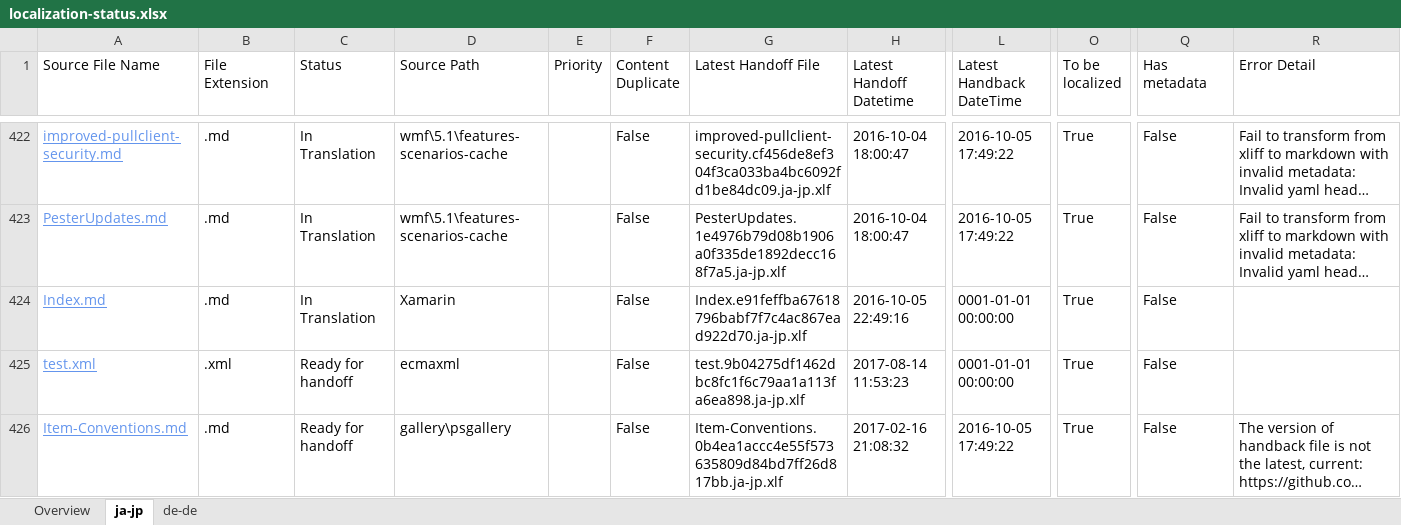
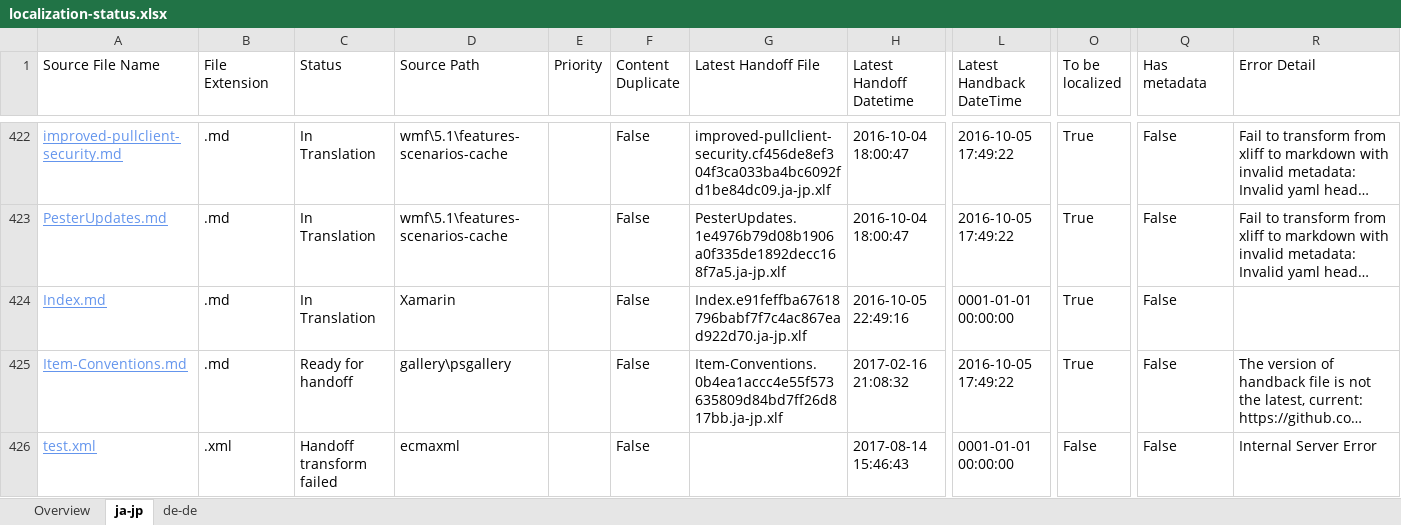
Before and after one commit to OpenLocalizationOrg/PowerShell-Docs.handback, an Excel workbook: ol-handback/OpenLocalizationOrg/PowerShell-Docs/master/localization-status.xlsx, sheet ja-jp, drawn as a sheet; only a part is shown, gaps mark what is left out; long unchanged cells end in …; values as stored, in another font and other column widths than the file's, no borders; table styles not drawn; removed rows and columns are numbered as before the commit, all else as after; rows hold the shown columns only; the diff names each change by its address in the sheet, - before the commit and + after, or states it on an @@ line.

Commit message:
Generate Report for Handoff

```diff
--- a/ol-handback/OpenLocalizationOrg/PowerShell-Docs/master/localization-status.xlsx (sheet ja-jp)
+++ b/ol-handback/OpenLocalizationOrg/PowerShell-Docs/master/localization-status.xlsx (sheet ja-jp)
-row 425: test.xml | .xml | Ready for handoff | ecmaxml |  | False | test.9b04275df1462dbc8fc1f6c79aa1a113fa6ea898.ja-jp.xlf | 2017-08-14 11:53:23 | 0001-01-01 00:00:00 | True | False
+row 426: test.xml | .xml | Handoff transform failed | ecmaxml |  | False |  | 2017-08-14 15:46:43 | 0001-01-01 00:00:00 | False | False | Internal Server Error
```
Also changed, not shown: sheet de-de, sheet Overview.
